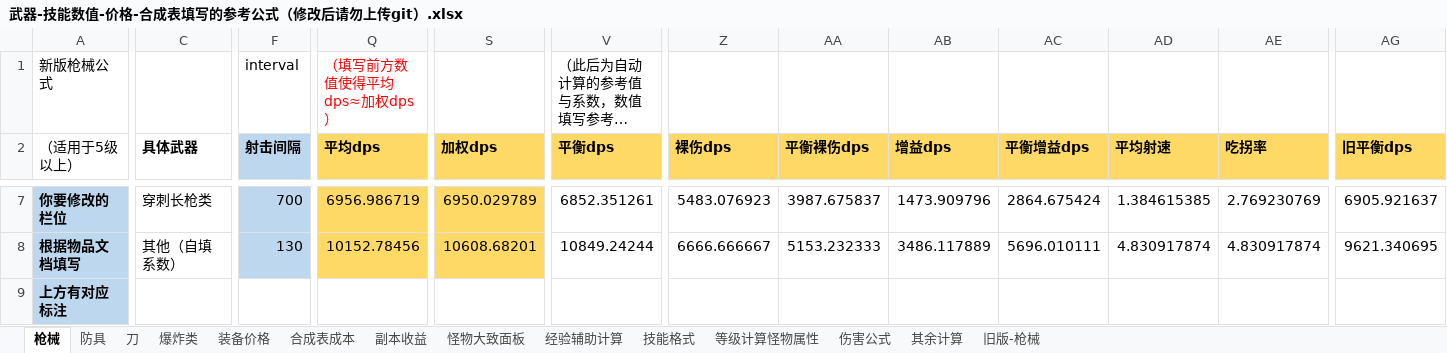
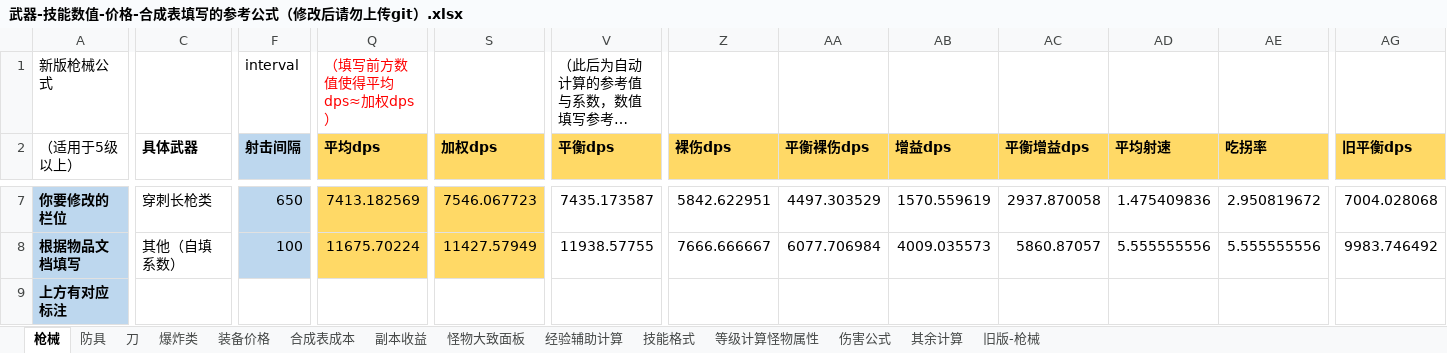
Before and after one commit to FlashNightModReborn/CrazyFlashNight, an Excel workbook: 0.说明文件与教程/武器-技能数值-价格-合成表填写的参考公式（修改后请勿上传git）.xlsx, sheet 枪械, drawn as a sheet; only a part is shown, gaps mark what is left out; long unchanged cells end in …; values as stored, in another font and other column widths than the file's, no borders; table styles not drawn; the diff covers the shown part only; the diff names each change by its address in the sheet, - before the commit and + after, or states it on an @@ line.

```diff
--- a/0.说明文件与教程/武器-技能数值-价格-合成表填写的参考公式（修改后请勿上传git）.xlsx (sheet 枪械)
+++ b/0.说明文件与教程/武器-技能数值-价格-合成表填写的参考公式（修改后请勿上传git）.xlsx (sheet 枪械)
-F7 (射击间隔): 700
+F7 (射击间隔): 650
-Q7 (平均dps): 6956.986719
+Q7 (平均dps): 7413.182569
-S7 (加权dps): 6950.029789
+S7 (加权dps): 7546.067723
-V7 (平衡dps): 6852.351261
+V7 (平衡dps): 7435.173587
-Z7 (裸伤dps): 5483.076923
+Z7 (裸伤dps): 5842.622951
-AA7 (平衡裸伤dps): 3987.675837
+AA7 (平衡裸伤dps): 4497.303529
-AB7 (增益dps): 1473.909796
+AB7 (增益dps): 1570.559619
-AC7 (平衡增益dps): 2864.675424
+AC7 (平衡增益dps): 2937.870058
-AD7 (平均射速): 1.384615385
+AD7 (平均射速): 1.475409836
-AE7 (吃拐率): 2.769230769
+AE7 (吃拐率): 2.950819672
-AG7 (旧平衡dps): 6905.921637
+AG7 (旧平衡dps): 7004.028068
-F8 (射击间隔): 130
+F8 (射击间隔): 100
-Q8 (平均dps): 10152.78456
+Q8 (平均dps): 11675.70224
-S8 (加权dps): 10608.68201
+S8 (加权dps): 11427.57949
-V8 (平衡dps): 10849.24244
+V8 (平衡dps): 11938.57755
-Z8 (裸伤dps): 6666.666667
+Z8 (裸伤dps): 7666.666667
-AA8 (平衡裸伤dps): 5153.232333
+AA8 (平衡裸伤dps): 6077.706984
-AB8 (增益dps): 3486.117889
+AB8 (增益dps): 4009.035573
-AC8 (平衡增益dps): 5696.010111
+AC8 (平衡增益dps): 5860.87057
-AD8 (平均射速): 4.830917874
+AD8 (平均射速): 5.555555556
-AE8 (吃拐率): 4.830917874
+AE8 (吃拐率): 5.555555556
-AG8 (旧平衡dps): 9621.340695
+AG8 (旧平衡dps): 9983.746492
```
Also changed, not shown: 121 edited cells elsewhere in this sheet, 2 other files.
